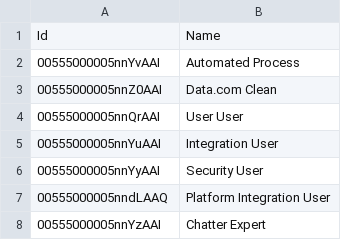
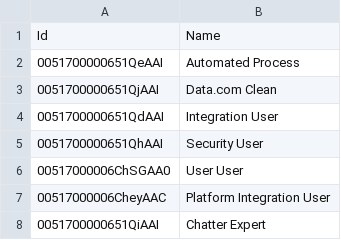
Before and after one commit to davidlarrimore/gpbu-visitor-management, a CSV file: data/UserAndGroup.csv, drawn as a sheet.

```diff
--- a/data/UserAndGroup.csv
+++ b/data/UserAndGroup.csv
@@ -1,8 +1,8 @@
 Id,Name
-00555000005nnYvAAI,Automated Process
-00555000005nnZ0AAI,Data.com Clean
-00555000005nnQrAAI,User User
-00555000005nnYuAAI,Integration User
-00555000005nnYyAAI,Security User
-00555000005nndLAAQ,Platform Integration User
-00555000005nnYzAAI,Chatter Expert
+0051700000651QeAAI,Automated Process
+0051700000651QjAAI,Data.com Clean
+0051700000651QdAAI,Integration User
+0051700000651QhAAI,Security User
+00517000006ChSGAA0,User User
+00517000006CheyAAC,Platform Integration User
+0051700000651QiAAI,Chatter Expert
```
Also changed, not shown: data/Account.csv, data/Contact.csv, 14 other files.
